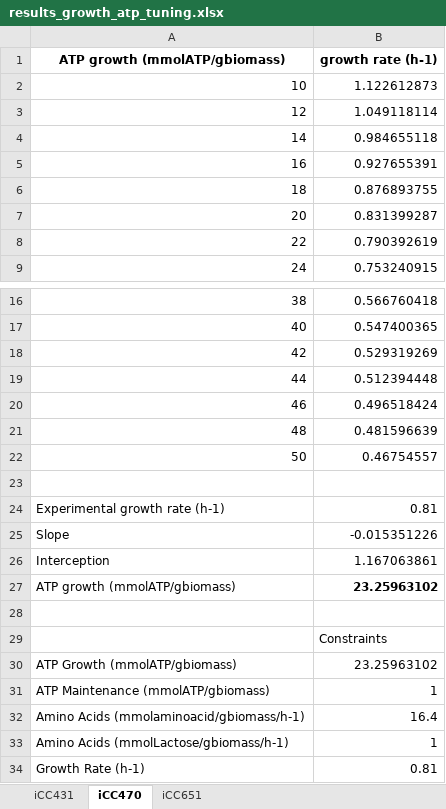
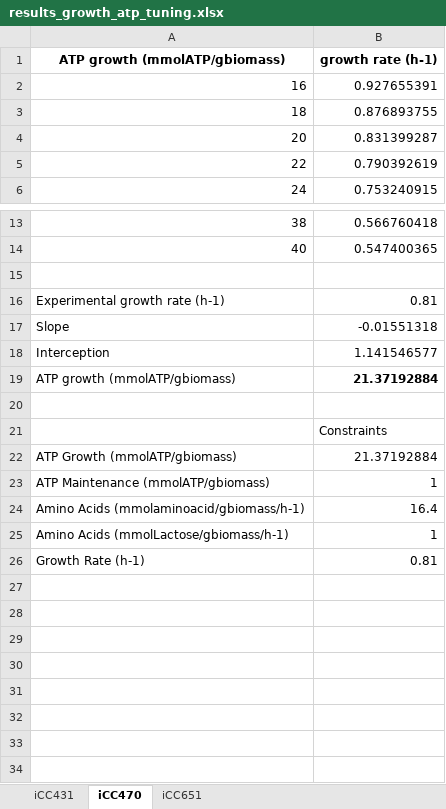
Before and after one commit to BioSystemsUM/lab_models, an Excel workbook: results/results_growth_atp_tuning.xlsx, sheet iCC470, drawn as a sheet; only a part is shown, gaps mark what is left out; values as stored, in another font and other column widths than the file's, no borders; charts and pictures not drawn; removed rows and columns are numbered as before the commit, all else as after; the diff names each change by its address in the sheet, - before the commit and + after, or states it on an @@ line.

```diff
--- a/results/results_growth_atp_tuning.xlsx (sheet iCC470)
+++ b/results/results_growth_atp_tuning.xlsx (sheet iCC470)
-row 2: 10 | 1.122612873
-row 3: 12 | 1.049118114
-row 4: 14 | 0.984655118
-row 18: 42 | 0.529319269
-row 19: 44 | 0.512394448
-row 20: 46 | 0.496518424
-row 21: 48 | 0.481596639
-row 22: 50 | 0.46754557
-B17: -0.015351226
+B17: -0.01551318
-B18: 1.167063861
+B18: 1.141546577
-B19: 23.25963102
+B19: 21.37192884
-B22: 23.25963102
+B22: 21.37192884
```
Also changed, not shown: sheet iCC431, charts or pictures, results/results_carbon_source_analysis.xlsx, results/results_enzyme_fva_analysis_growth.xlsx, 38 other files.
